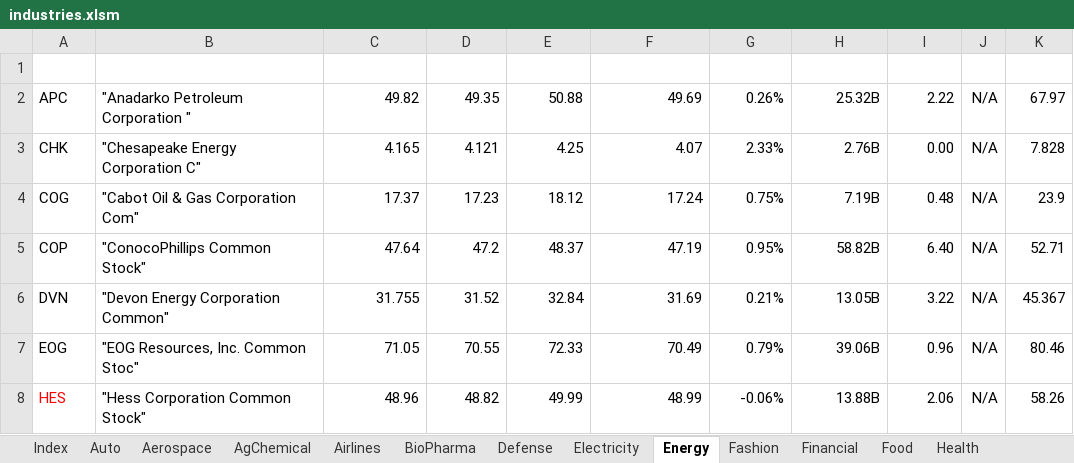
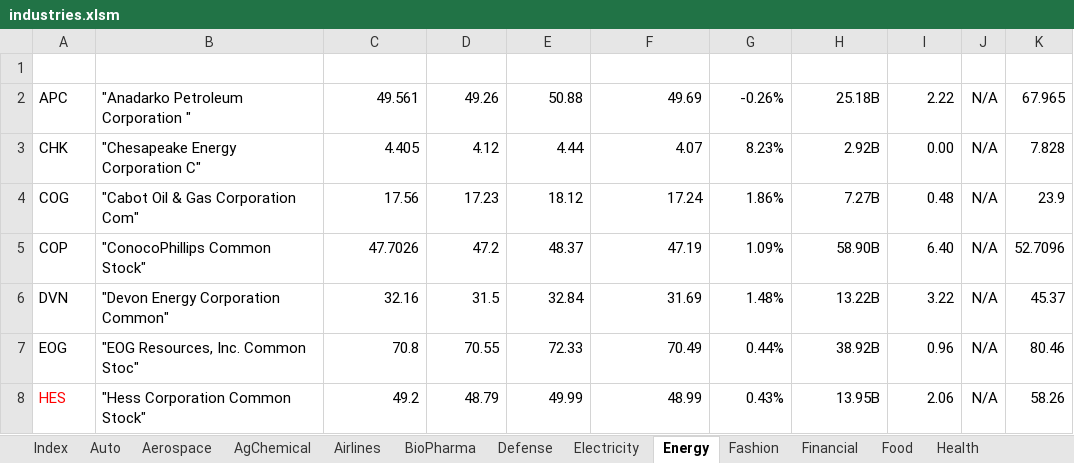
Before and after one commit to minqiang/GP, an Excel workbook: industries.xlsm, sheet Energy, drawn as a sheet; only a part is shown; values as stored, in another font and other column widths than the file's, no borders; charts and pictures and conditional formats and table styles not drawn; the diff covers the shown part only; the diff names each change by its address in the sheet, - before the commit and + after, or states it on an @@ line.

```diff
--- a/industries.xlsm (sheet Energy)
+++ b/industries.xlsm (sheet Energy)
-C2 (LatestPrice): 49.82
+C2 (LatestPrice): 49.561
-D2 (DaysLow): 49.35
+D2 (DaysLow): 49.26
-G2 (%Change): 0.26%
+G2 (%Change): -0.26%
-H2 (MarketCap): 25.32B
+H2 (MarketCap): 25.18B
-K2 (MA200): 67.97
+K2 (MA200): 67.965
-C3 (LatestPrice): 4.165
+C3 (LatestPrice): 4.405
-D3 (DaysLow): 4.121
+D3 (DaysLow): 4.12
-E3 (DaysHigh): 4.25
+E3 (DaysHigh): 4.44
-G3 (%Change): 2.33%
+G3 (%Change): 8.23%
-H3 (MarketCap): 2.76B
+H3 (MarketCap): 2.92B
-C4 (LatestPrice): 17.37
+C4 (LatestPrice): 17.56
-G4 (%Change): 0.75%
+G4 (%Change): 1.86%
-H4 (MarketCap): 7.19B
+H4 (MarketCap): 7.27B
-C5 (LatestPrice): 47.64
+C5 (LatestPrice): 47.7026
-G5 (%Change): 0.95%
+G5 (%Change): 1.09%
-H5 (MarketCap): 58.82B
+H5 (MarketCap): 58.90B
-K5 (MA200): 52.71
+K5 (MA200): 52.7096
-C6 (LatestPrice): 31.755
+C6 (LatestPrice): 32.16
-D6 (DaysLow): 31.52
+D6 (DaysLow): 31.5
-G6 (%Change): 0.21%
+G6 (%Change): 1.48%
-H6 (MarketCap): 13.05B
+H6 (MarketCap): 13.22B
-K6 (MA200): 45.367
+K6 (MA200): 45.37
-C7 (LatestPrice): 71.05
+C7 (LatestPrice): 70.8
-G7 (%Change): 0.79%
+G7 (%Change): 0.44%
-H7 (MarketCap): 39.06B
+H7 (MarketCap): 38.92B
-C8 (LatestPrice): 48.96
+C8 (LatestPrice): 49.2
-D8 (DaysLow): 48.82
+D8 (DaysLow): 48.79
-G8 (%Change): -0.06%
+G8 (%Change): 0.43%
-H8 (MarketCap): 13.88B
+H8 (MarketCap): 13.95B
```
Also changed, not shown: 36 edited cells elsewhere in this sheet, sheet Insurance, sheet Food, sheet Railroads, sheet Fashion, sheet Airlines, sheet Defense.
